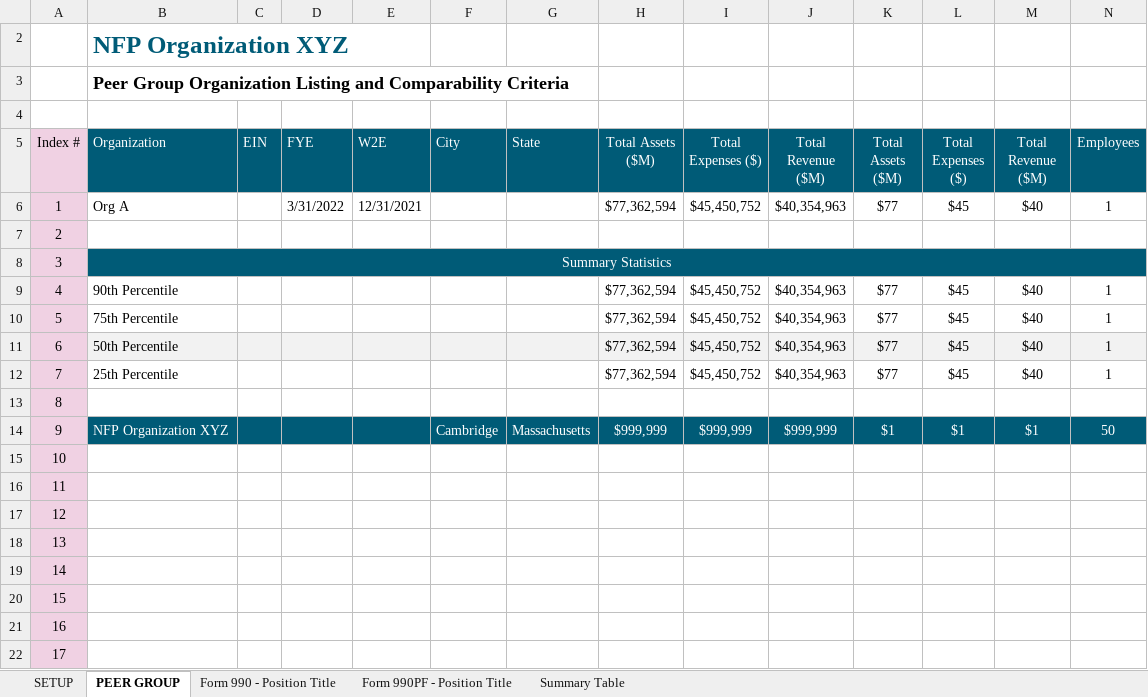
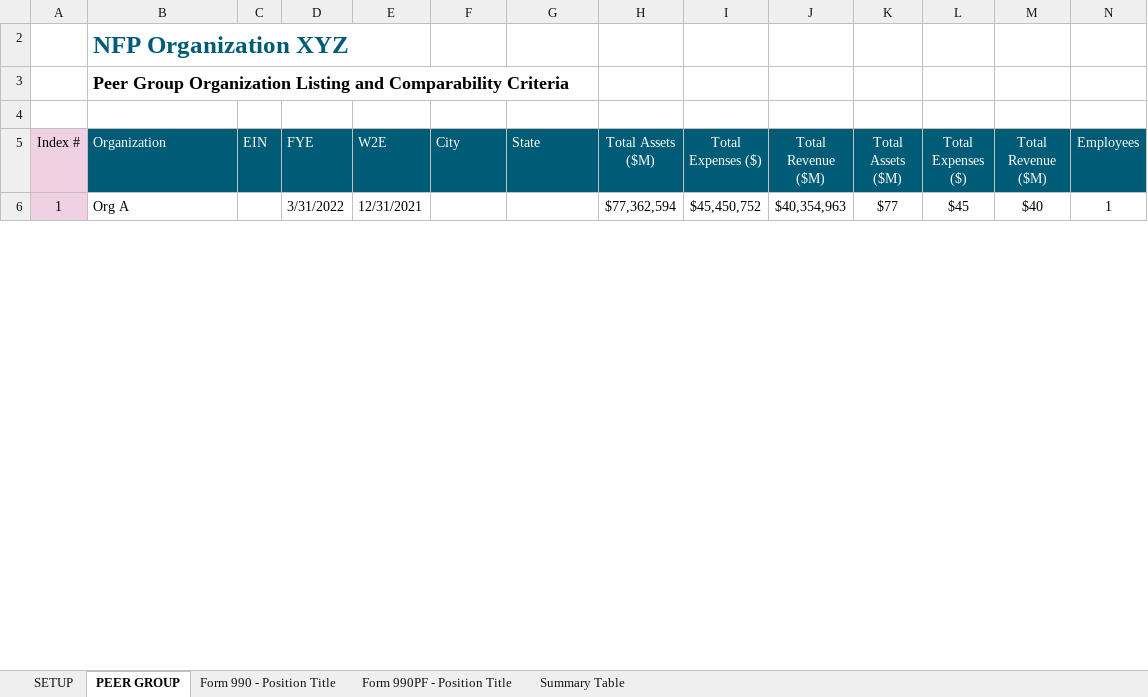
Before and after one commit to rleec3/streamlit-example, an Excel workbook: 990Template2.xlsm, sheet PEER GROUP, drawn as a sheet; only a part is shown; values as stored, in another font and other column widths than the file's, no borders; removed rows and columns are numbered as before the commit, all else as after; rows hold the shown columns only; the diff covers the shown part only; the diff names each change by its address in the sheet, - before the commit and + after, or states it on an @@ line.

Commit message:
Add files via upload

```diff
--- a/990Template2.xlsm (sheet PEER GROUP)
+++ b/990Template2.xlsm (sheet PEER GROUP)
-row 7: 2
-row 8: 3 | Summary Statistics
-row 9: 4 | 90th Percentile |  |  |  |  |  | $77,362,594 | $45,450,752 | $40,354,963 | $77 | $45 | $40 | 1
-row 10: 5 | 75th Percentile |  |  |  |  |  | $77,362,594 | $45,450,752 | $40,354,963 | $77 | $45 | $40 | 1
-row 11: 6 | 50th Percentile |  |  |  |  |  | $77,362,594 | $45,450,752 | $40,354,963 | $77 | $45 | $40 | 1
-row 12: 7 | 25th Percentile |  |  |  |  |  | $77,362,594 | $45,450,752 | $40,354,963 | $77 | $45 | $40 | 1
-row 13: 8
-row 14: 9 | NFP Organization XYZ |  |  |  | Cambridge | Massachusetts | $999,999 | $999,999 | $999,999 | $1 | $1 | $1 | 50
-row 15: 10
-row 16: 11
-row 17: 12
-row 18: 13
-row 19: 14
-row 20: 15
-row 21: 16
-row 22: 17
```
Also changed, not shown: 5 added rows, 636 removed rows, 11 edited cells and cell formats elsewhere in this sheet, formulas that keep their value.
